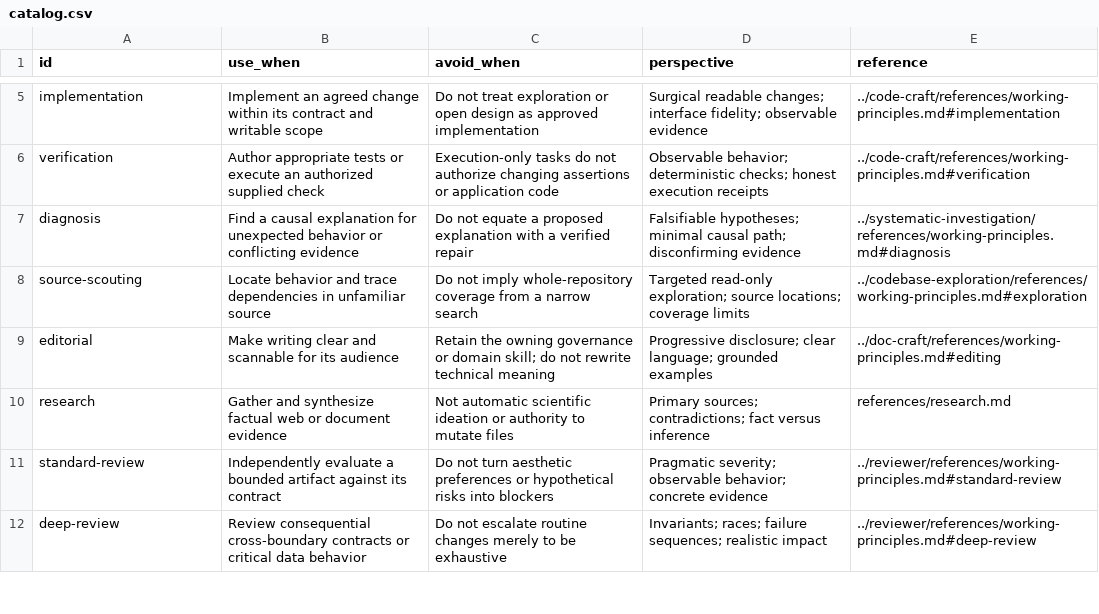
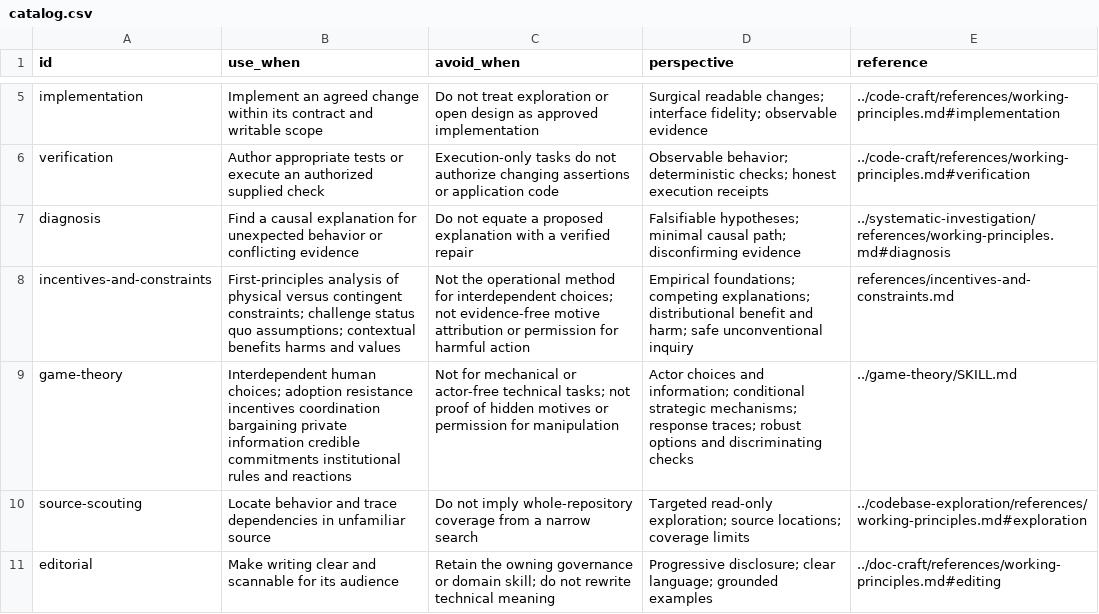
Before and after one commit to InNoobWeTrust/dotfiles, a CSV file: .agents/skills/working-principles/assets/catalog.csv (was .agents/skills/working-principles/catalog.csv), drawn as a sheet; only a part is shown, gaps mark what is left out; the shorter side is filled out with more unchanged rows.

Commit message:
agents: add game theory and consolidate skill routing
Relocate catalogs into assets and update consumers.
Strengthen real-first testing and automate obsolete Stow link cleanup.
Adjust OpenCode idle timeout and Podman compatibility.

```diff
--- a/.agents/skills/working-principles/catalog.csv
+++ b/.agents/skills/working-principles/assets/catalog.csv
@@ -7,2 +7,4 @@ verification,"Author appropriate tests or execute an authorized supplied check",
 diagnosis,"Find a causal explanation for unexpected behavior or conflicting evidence","Do not equate a proposed explanation with a verified repair","Falsifiable hypotheses; minimal causal path; disconfirming evidence",../systematic-investigation/references/working-principles.md#diagnosis
+incentives-and-constraints,"First-principles analysis of physical versus contingent constraints; challenge status quo assumptions; contextual benefits harms and values","Not the operational method for interdependent choices; not evidence-free motive attribution or permission for harmful action","Empirical foundations; competing explanations; distributional benefit and harm; safe unconventional inquiry",references/incentives-and-constraints.md
+game-theory,"Interdependent human choices; adoption resistance incentives coordination bargaining private information credible commitments institutional rules and reactions","Not for mechanical or actor-free technical tasks; not proof of hidden motives or permission for manipulation","Actor choices and information; conditional strategic mechanisms; response traces; robust options and discriminating checks",../game-theory/SKILL.md
 source-scouting,"Locate behavior and trace dependencies in unfamiliar source","Do not imply whole-repository coverage from a narrow search","Targeted read-only exploration; source locations; coverage limits",../codebase-exploration/references/working-principles.md#exploration
```
Also changed, not shown: 62 other files.
